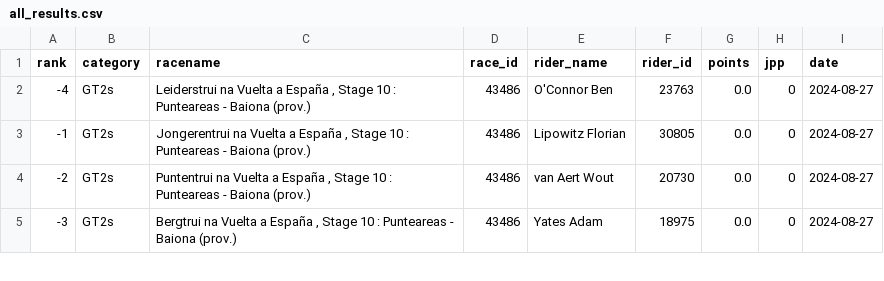
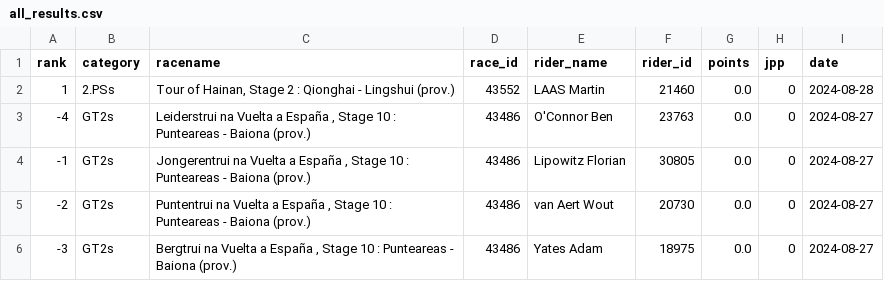
Before and after one commit to wijnandb/wielerspel2024, a CSV file: _data/all_results.csv, drawn as a sheet; only a part is shown; the diff names each change by its address in the sheet, - before the commit and + after, or states it on an @@ line.

```diff
--- a/_data/all_results.csv
+++ b/_data/all_results.csv
+row 2: 1 | 2.PSs | Tour of Hainan, Stage 2 : Qionghai - Lingshui (prov.) | 43552 | LAAS Martin | 21460 | 0.0 | 0 | 2024-08-28
```
Also changed, not shown: _data/latest_results.csv.
